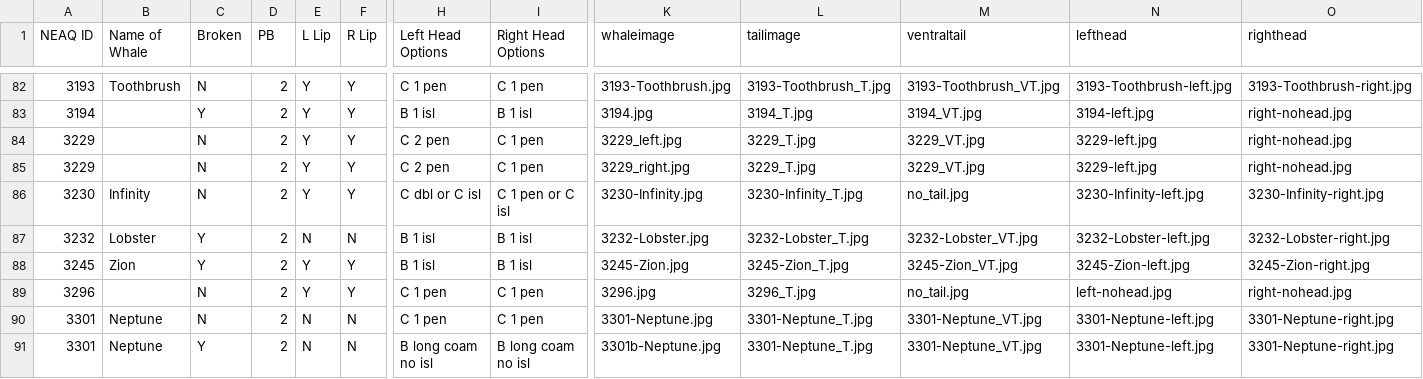
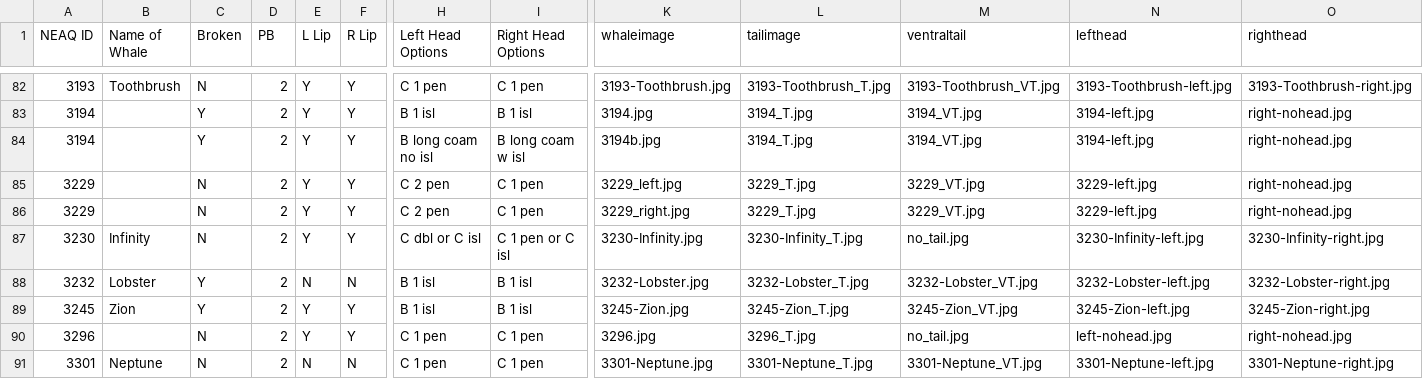
Before and after one commit to lizthompson07/DFO_IDapp, a CSV file: coding.csv, drawn as a sheet; only a part is shown, gaps mark what is left out; the shorter side is filled out with more unchanged rows; rows hold the shown columns only; the diff names each change by its address in the sheet, - before the commit and + after, or states it on an @@ line.

Commit message:
updated heads

```diff
--- a/coding.csv
+++ b/coding.csv
+row 84: 3194 |  | Y | 2 | Y | Y | B long coam no isl | B long coam w isl | 3194b.jpg | 3194_T.jpg | 3194_VT.jpg | 3194-left.jpg | right-nohead.jpg
```
Also changed, not shown: 3 other files.
